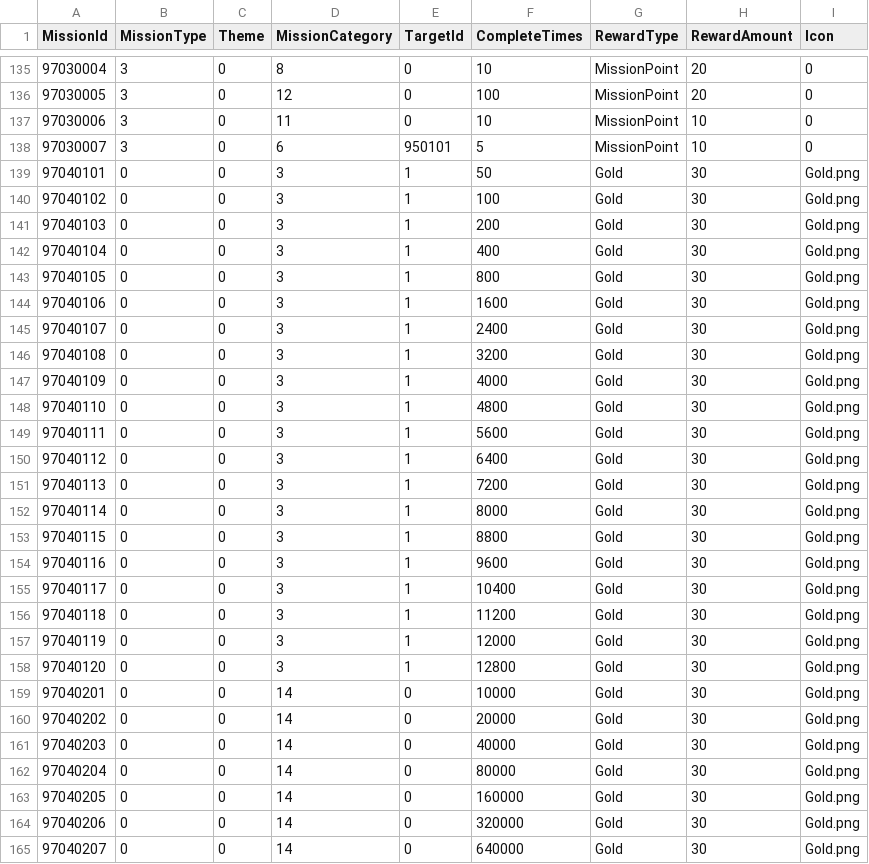
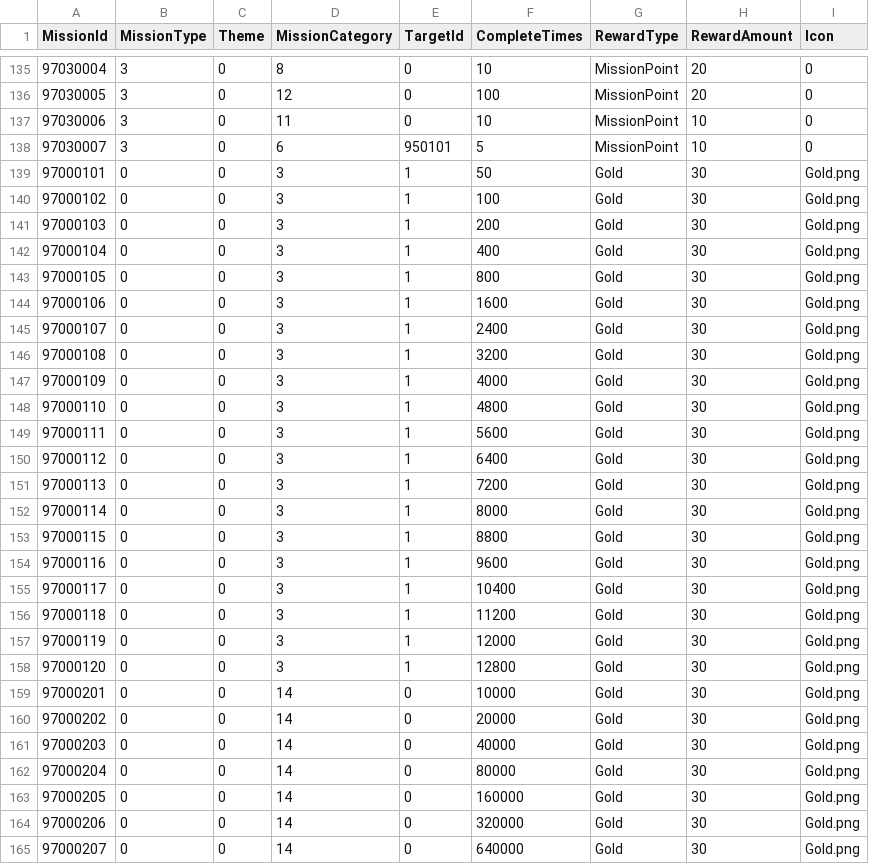
Before and after one commit to Jinwook-Lee9709/ReStartup, a CSV file: Assets/03_Resources/03_DataTable/missiontable.csv, drawn as a sheet; only a part is shown, gaps mark what is left out; the diff covers the shown part only.

```diff
--- a/Assets/03_Resources/03_DataTable/missiontable.csv
+++ b/Assets/03_Resources/03_DataTable/missiontable.csv
@@ -138,28 +138,28 @@ MissionId,MissionType,Theme,MissionCategory,TargetId,CompleteTimes,RewardType,Re
 97030007,3,0,6,950101,5,MissionPoint,10,0
-97040101,0,0,3,1,50,Gold,30,Gold.png
-97040102,0,0,3,1,100,Gold,30,Gold.png
-97040103,0,0,3,1,200,Gold,30,Gold.png
-97040104,0,0,3,1,400,Gold,30,Gold.png
-97040105,0,0,3,1,800,Gold,30,Gold.png
-97040106,0,0,3,1,1600,Gold,30,Gold.png
-97040107,0,0,3,1,2400,Gold,30,Gold.png
-97040108,0,0,3,1,3200,Gold,30,Gold.png
-97040109,0,0,3,1,4000,Gold,30,Gold.png
-97040110,0,0,3,1,4800,Gold,30,Gold.png
-97040111,0,0,3,1,5600,Gold,30,Gold.png
-97040112,0,0,3,1,6400,Gold,30,Gold.png
-97040113,0,0,3,1,7200,Gold,30,Gold.png
-97040114,0,0,3,1,8000,Gold,30,Gold.png
-97040115,0,0,3,1,8800,Gold,30,Gold.png
-97040116,0,0,3,1,9600,Gold,30,Gold.png
-97040117,0,0,3,1,10400,Gold,30,Gold.png
-97040118,0,0,3,1,11200,Gold,30,Gold.png
-97040119,0,0,3,1,12000,Gold,30,Gold.png
-97040120,0,0,3,1,12800,Gold,30,Gold.png
-97040201,0,0,14,0,10000,Gold,30,Gold.png
-97040202,0,0,14,0,20000,Gold,30,Gold.png
-97040203,0,0,14,0,40000,Gold,30,Gold.png
-97040204,0,0,14,0,80000,Gold,30,Gold.png
-97040205,0,0,14,0,160000,Gold,30,Gold.png
-97040206,0,0,14,0,320000,Gold,30,Gold.png
-97040207,0,0,14,0,640000,Gold,30,Gold.png
+97000101,0,0,3,1,50,Gold,30,Gold.png
+97000102,0,0,3,1,100,Gold,30,Gold.png
+97000103,0,0,3,1,200,Gold,30,Gold.png
+97000104,0,0,3,1,400,Gold,30,Gold.png
+97000105,0,0,3,1,800,Gold,30,Gold.png
+97000106,0,0,3,1,1600,Gold,30,Gold.png
+97000107,0,0,3,1,2400,Gold,30,Gold.png
+97000108,0,0,3,1,3200,Gold,30,Gold.png
+97000109,0,0,3,1,4000,Gold,30,Gold.png
+97000110,0,0,3,1,4800,Gold,30,Gold.png
+97000111,0,0,3,1,5600,Gold,30,Gold.png
+97000112,0,0,3,1,6400,Gold,30,Gold.png
+97000113,0,0,3,1,7200,Gold,30,Gold.png
+97000114,0,0,3,1,8000,Gold,30,Gold.png
+97000115,0,0,3,1,8800,Gold,30,Gold.png
+97000116,0,0,3,1,9600,Gold,30,Gold.png
+97000117,0,0,3,1,10400,Gold,30,Gold.png
+97000118,0,0,3,1,11200,Gold,30,Gold.png
+97000119,0,0,3,1,12000,Gold,30,Gold.png
+97000120,0,0,3,1,12800,Gold,30,Gold.png
+97000201,0,0,14,0,10000,Gold,30,Gold.png
+97000202,0,0,14,0,20000,Gold,30,Gold.png
+97000203,0,0,14,0,40000,Gold,30,Gold.png
+97000204,0,0,14,0,80000,Gold,30,Gold.png
+97000205,0,0,14,0,160000,Gold,30,Gold.png
+97000206,0,0,14,0,320000,Gold,30,Gold.png
+97000207,0,0,14,0,640000,Gold,30,Gold.png
```
Also changed, not shown: 153 edited cells elsewhere in this file, 7 other files.
